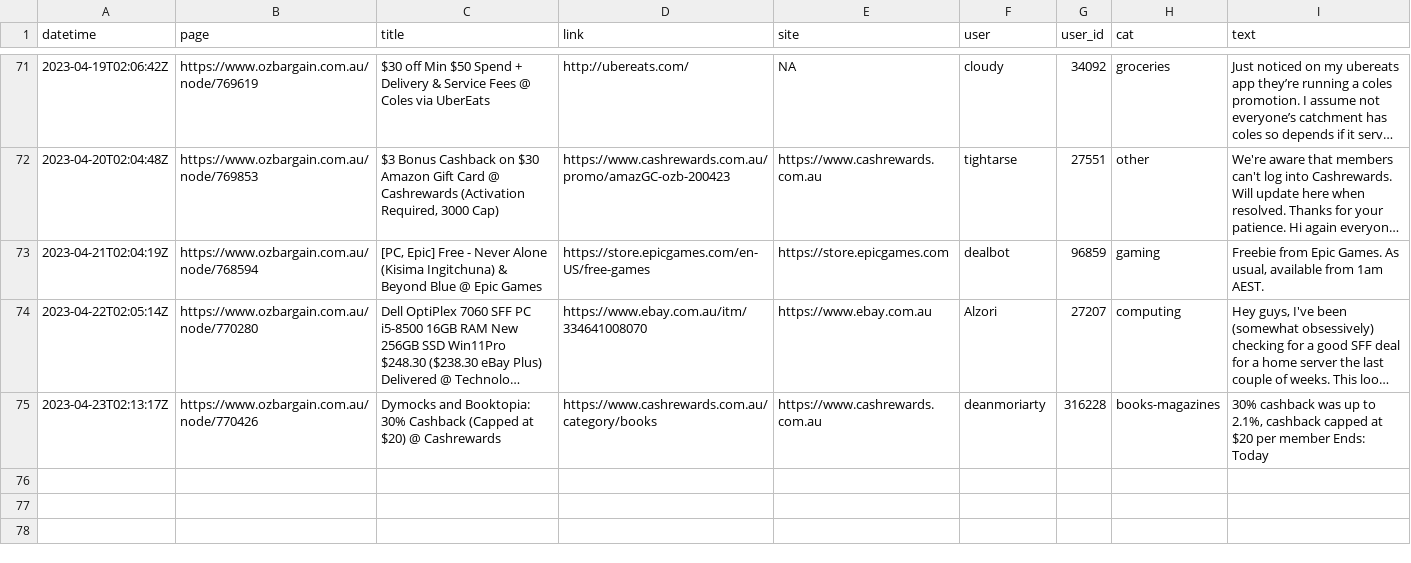
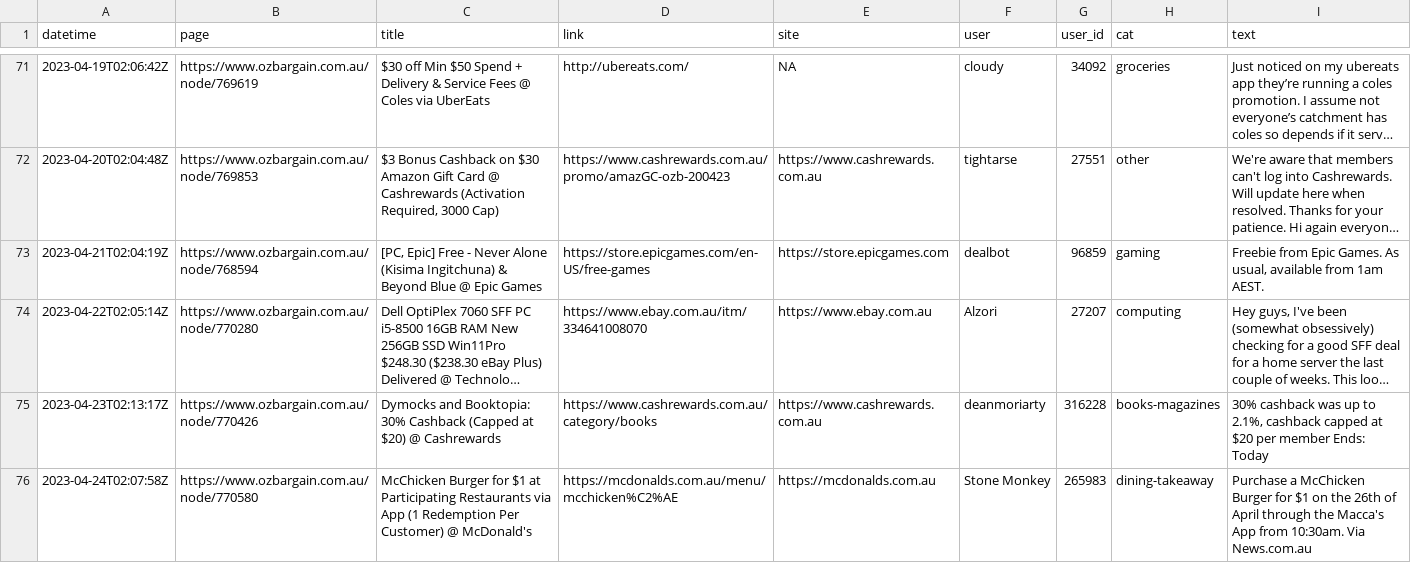
Before and after one commit to ntworthk/car-loans, a CSV file: data/scraped_ob.csv, drawn as a sheet; only a part is shown, gaps mark what is left out; long unchanged cells end in …; the diff names each change by its address in the sheet, - before the commit and + after, or states it on an @@ line.

Commit message:
refreshing data

```diff
--- a/data/scraped_ob.csv
+++ b/data/scraped_ob.csv
+row 76: 2023-04-24T02:07:58Z | https://www.ozbargain.com.au/node/770580 | McChicken Burger for $1 at Participating Restaurants via App (1 Redemption Per Customer) @ McDonald's | https://mcdonalds.com.au/menu/mcchicken%C2%AE | https://mcdonalds.com.au | Stone Monkey | 265983 | dining-takeaway | Purchase a McChicken Burger for $1 on the 26th of April through the Macca's App from 10:30am. Via News.com.au
```
Also changed, not shown: 4 other files.
